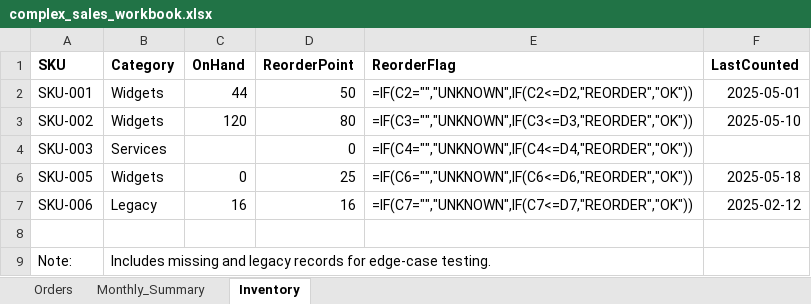
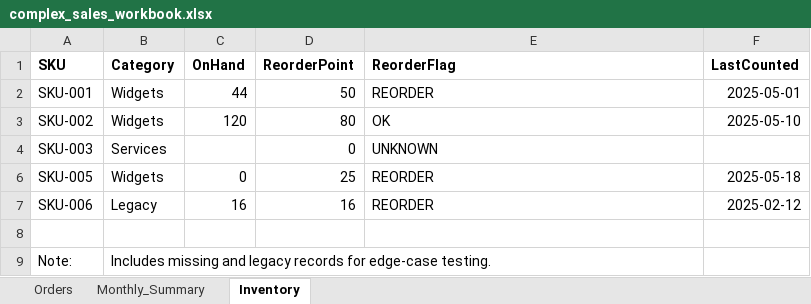
Before and after one commit to PhysicsBen/spreadsheet-agent, an Excel workbook: sample_data/complex_sales_workbook.xlsx, sheet Inventory, drawn as a sheet; values as stored, in another font and other column widths than the file's, no borders; formulas without a stored value are shown as written; table styles not drawn; the diff names each change by its address in the sheet, - before the commit and + after, or states it on an @@ line.

```diff
--- a/sample_data/complex_sales_workbook.xlsx (sheet Inventory)
+++ b/sample_data/complex_sales_workbook.xlsx (sheet Inventory)
-E2 (ReorderFlag): =IF(C2="","UNKNOWN",IF(C2<=D2,"REORDER","OK"))
+E2 (ReorderFlag): REORDER
-E3 (ReorderFlag): =IF(C3="","UNKNOWN",IF(C3<=D3,"REORDER","OK"))
+E3 (ReorderFlag): OK
-E4 (ReorderFlag): =IF(C4="","UNKNOWN",IF(C4<=D4,"REORDER","OK"))
+E4 (ReorderFlag): UNKNOWN
-E6 (ReorderFlag): =IF(C6="","UNKNOWN",IF(C6<=D6,"REORDER","OK"))
+E6 (ReorderFlag): REORDER
-E7 (ReorderFlag): =IF(C7="","UNKNOWN",IF(C7<=D7,"REORDER","OK"))
+E7 (ReorderFlag): REORDER
```
Also changed, not shown: sheet Monthly_Summary, sheet Orders, hidden cells, 1 other file.
